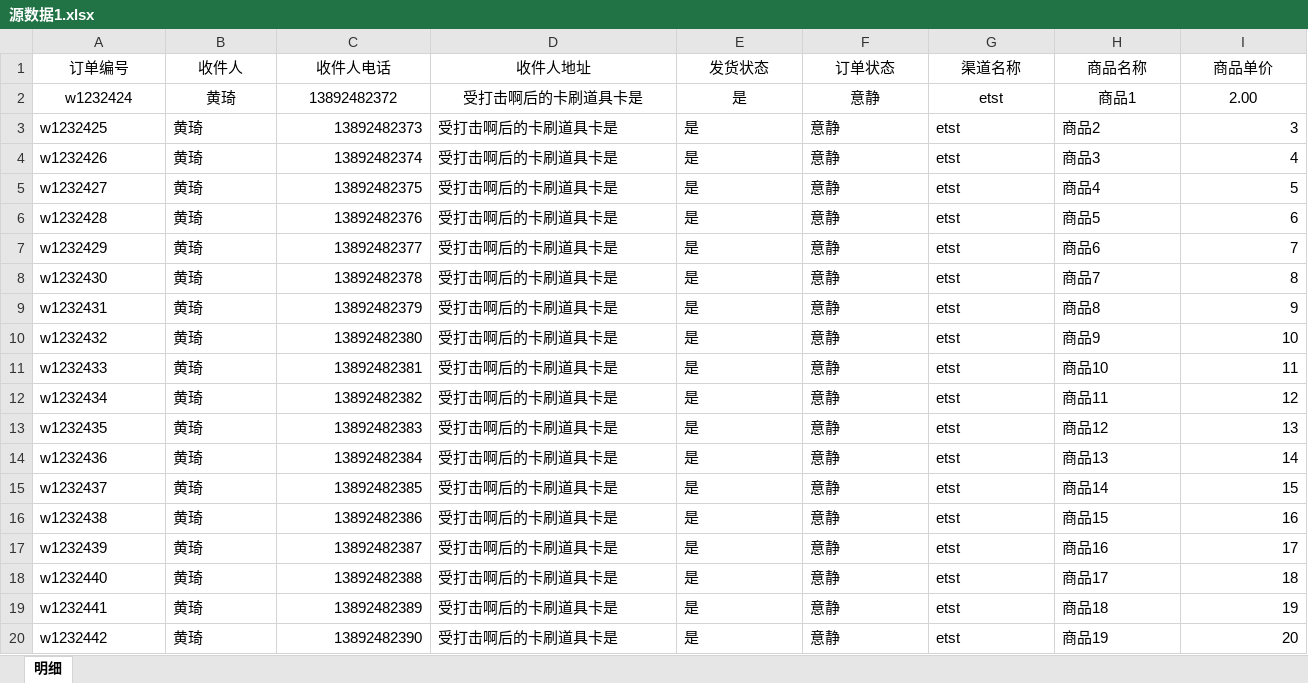
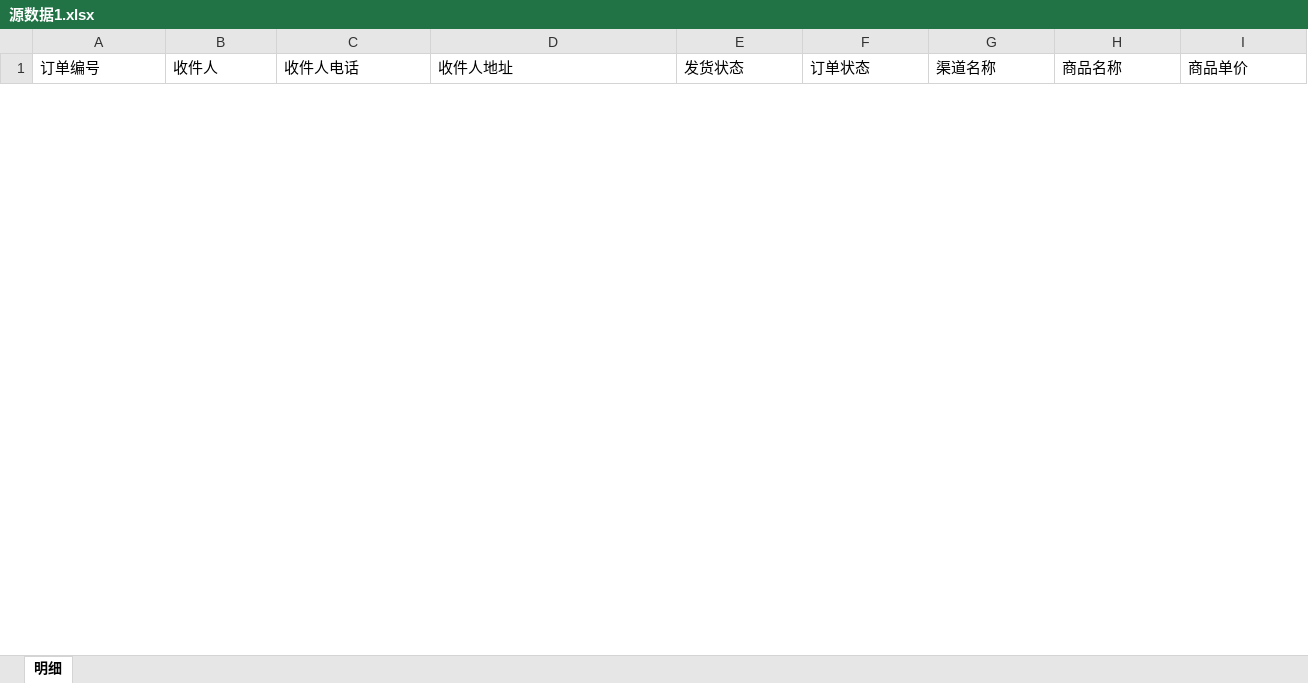
Before and after one commit to xl-wolf/excelsOps, an Excel workbook: sourceData/源数据/源数据1.xlsx, sheet 明细, drawn as a sheet; only a part is shown; values as stored, in another font and other column widths than the file's, no borders; removed rows and columns are numbered as before the commit, all else as after; rows hold the shown columns only; the diff covers the shown part only; the diff names each change by its address in the sheet, - before the commit and + after, or states it on an @@ line.

```diff
--- a/sourceData/源数据/源数据1.xlsx (sheet 明细)
+++ b/sourceData/源数据/源数据1.xlsx (sheet 明细)
-A1:I1 alignment: center
+A1:I1 alignment: left
-row 2: w1232424 | 黄琦 | 13892482372 | 受打击啊后的卡刷道具卡是 | 是 | 意静 | etst | 商品1 | 2.00
-row 3: w1232425 | 黄琦 | 13892482373 | 受打击啊后的卡刷道具卡是 | 是 | 意静 | etst | 商品2 | 3
-row 4: w1232426 | 黄琦 | 13892482374 | 受打击啊后的卡刷道具卡是 | 是 | 意静 | etst | 商品3 | 4
-row 5: w1232427 | 黄琦 | 13892482375 | 受打击啊后的卡刷道具卡是 | 是 | 意静 | etst | 商品4 | 5
-row 6: w1232428 | 黄琦 | 13892482376 | 受打击啊后的卡刷道具卡是 | 是 | 意静 | etst | 商品5 | 6
-row 7: w1232429 | 黄琦 | 13892482377 | 受打击啊后的卡刷道具卡是 | 是 | 意静 | etst | 商品6 | 7
-row 8: w1232430 | 黄琦 | 13892482378 | 受打击啊后的卡刷道具卡是 | 是 | 意静 | etst | 商品7 | 8
-row 9: w1232431 | 黄琦 | 13892482379 | 受打击啊后的卡刷道具卡是 | 是 | 意静 | etst | 商品8 | 9
-row 10: w1232432 | 黄琦 | 13892482380 | 受打击啊后的卡刷道具卡是 | 是 | 意静 | etst | 商品9 | 10
-row 11: w1232433 | 黄琦 | 13892482381 | 受打击啊后的卡刷道具卡是 | 是 | 意静 | etst | 商品10 | 11
-row 12: w1232434 | 黄琦 | 13892482382 | 受打击啊后的卡刷道具卡是 | 是 | 意静 | etst | 商品11 | 12
-row 13: w1232435 | 黄琦 | 13892482383 | 受打击啊后的卡刷道具卡是 | 是 | 意静 | etst | 商品12 | 13
-row 14: w1232436 | 黄琦 | 13892482384 | 受打击啊后的卡刷道具卡是 | 是 | 意静 | etst | 商品13 | 14
-row 15: w1232437 | 黄琦 | 13892482385 | 受打击啊后的卡刷道具卡是 | 是 | 意静 | etst | 商品14 | 15
-row 16: w1232438 | 黄琦 | 13892482386 | 受打击啊后的卡刷道具卡是 | 是 | 意静 | etst | 商品15 | 16
-row 17: w1232439 | 黄琦 | 13892482387 | 受打击啊后的卡刷道具卡是 | 是 | 意静 | etst | 商品16 | 17
-row 18: w1232440 | 黄琦 | 13892482388 | 受打击啊后的卡刷道具卡是 | 是 | 意静 | etst | 商品17 | 18
-row 19: w1232441 | 黄琦 | 13892482389 | 受打击啊后的卡刷道具卡是 | 是 | 意静 | etst | 商品18 | 19
-row 20: w1232442 | 黄琦 | 13892482390 | 受打击啊后的卡刷道具卡是 | 是 | 意静 | etst | 商品19 | 20
```
Also changed, not shown: 4 added rows, 8 removed rows and cell formats elsewhere in this sheet, sourceData/售后仓库退款单/售后仓库退款单1.xlsx, sourceData/售后渠道退款单/售后渠道退款单1.xlsx, 23 other files.
